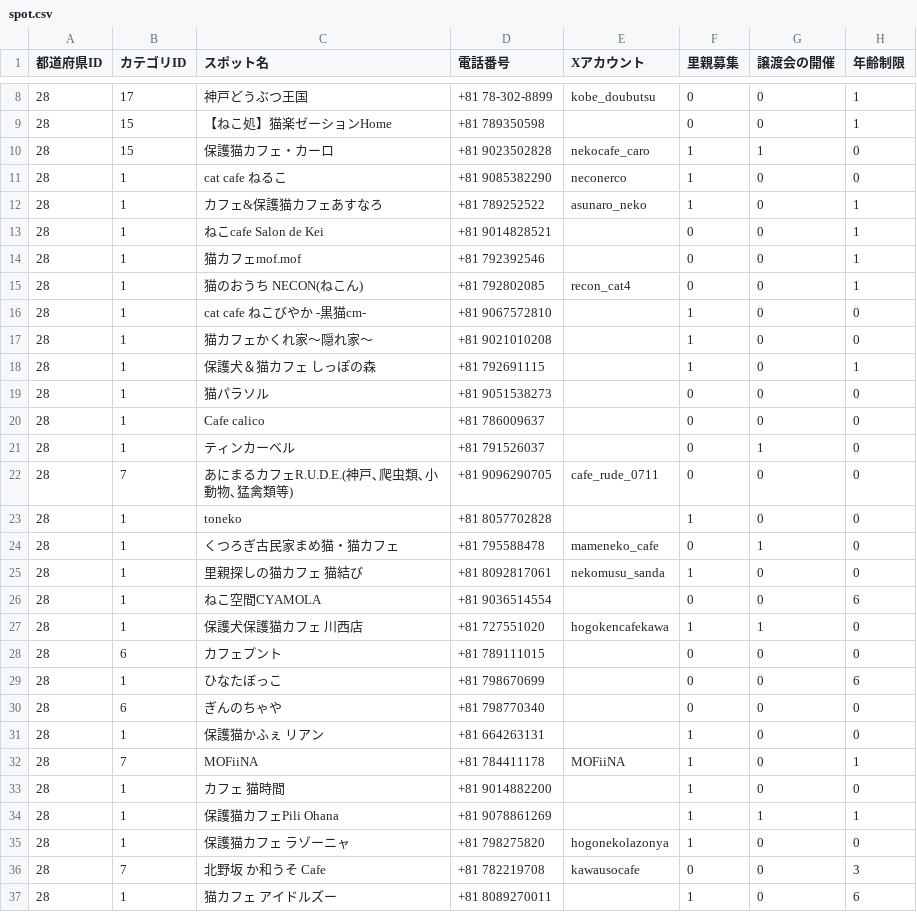
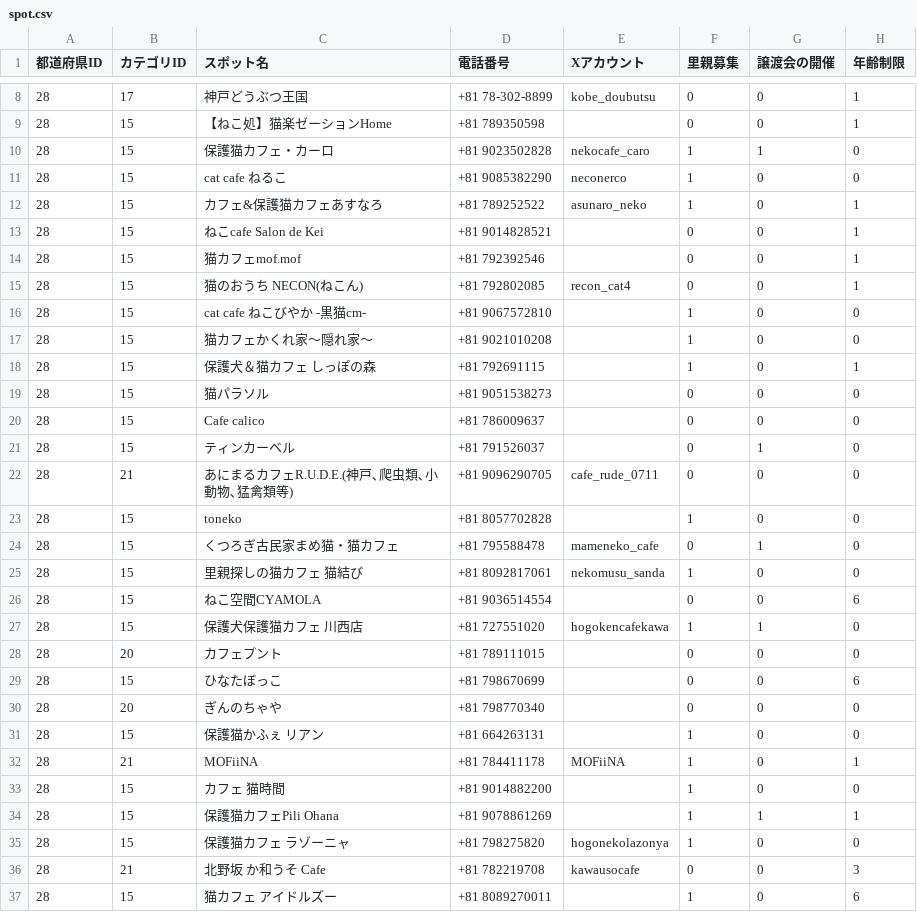
Before and after one commit to chapchon819/nekospot, a CSV file: lib/spot.csv, drawn as a sheet; only a part is shown, gaps mark what is left out; the diff covers the shown part only.

```diff
--- a/lib/spot.csv
+++ b/lib/spot.csv
@@ -10,28 +10,28 @@
 28,15,保護猫カフェ・カーロ,+81 9023502828,nekocafe_caro,1,1,0
-28,1,cat cafe ねるこ,+81 9085382290,neconerco,1,0,0
-28,1,カフェ&保護猫カフェあすなろ,+81 789252522,asunaro_neko,1,0,1
-28,1,ねこcafe Salon de Kei,+81 9014828521,,0,0,1
-28,1,猫カフェmof.mof,+81 792392546,,0,0,1
-28,1,猫のおうち NECON(ねこん),+81 792802085,recon_cat4,0,0,1
-28,1,cat cafe ねこびやか -黒猫cm-,+81 9067572810,,1,0,0
-28,1,猫カフェかくれ家〜隠れ家〜,+81 9021010208,,1,0,0
-28,1,保護犬＆猫カフェ しっぽの森,+81 792691115,,1,0,1
-28,1,猫パラソル,+81 9051538273,,0,0,0
-28,1,Cafe calico,+81 786009637,,0,0,0
-28,1,ティンカーベル,+81 791526037,,0,1,0
-28,7,あにまるカフェR.U.D.E.(神戸､爬虫類､小動物､猛禽類等),+81 9096290705,cafe_rude_0711,0,0,0
-28,1,toneko,+81 8057702828,,1,0,0
-28,1,くつろぎ古民家まめ猫・猫カフェ,+81 795588478,mameneko_cafe,0,1,0
-28,1,里親探しの猫カフェ 猫結び,+81 8092817061,nekomusu_sanda,1,0,0
-28,1,ねこ空間CYAMOLA,+81 9036514554,,0,0,6
-28,1,保護犬保護猫カフェ 川西店,+81 727551020,hogokencafekawa,1,1,0
-28,6,カフェプント,+81 789111015,,0,0,0
-28,1,ひなたぼっこ,+81 798670699,,0,0,6
-28,6,ぎんのちゃや,+81 798770340,,0,0,0
-28,1,保護猫かふぇ リアン,+81 664263131,,1,0,0
-28,7,MOFiiNA,+81 784411178,MOFiiNA,1,0,1
-28,1,カフェ 猫時間,+81 9014882200,,1,0,0
-28,1,保護猫カフェPili Ohana,+81 9078861269,,1,1,1
-28,1,保護猫カフェ ラゾーニャ,+81 798275820,hogonekolazonya,1,0,0
-28,7,北野坂 か和うそ Cafe,+81 782219708,kawausocafe,0,0,3
-28,1,猫カフェ アイドルズー,+81 8089270011,,1,0,6
+28,15,cat cafe ねるこ,+81 9085382290,neconerco,1,0,0
+28,15,カフェ&保護猫カフェあすなろ,+81 789252522,asunaro_neko,1,0,1
+28,15,ねこcafe Salon de Kei,+81 9014828521,,0,0,1
+28,15,猫カフェmof.mof,+81 792392546,,0,0,1
+28,15,猫のおうち NECON(ねこん),+81 792802085,recon_cat4,0,0,1
+28,15,cat cafe ねこびやか -黒猫cm-,+81 9067572810,,1,0,0
+28,15,猫カフェかくれ家〜隠れ家〜,+81 9021010208,,1,0,0
+28,15,保護犬＆猫カフェ しっぽの森,+81 792691115,,1,0,1
+28,15,猫パラソル,+81 9051538273,,0,0,0
+28,15,Cafe calico,+81 786009637,,0,0,0
+28,15,ティンカーベル,+81 791526037,,0,1,0
+28,21,あにまるカフェR.U.D.E.(神戸､爬虫類､小動物､猛禽類等),+81 9096290705,cafe_rude_0711,0,0,0
+28,15,toneko,+81 8057702828,,1,0,0
+28,15,くつろぎ古民家まめ猫・猫カフェ,+81 795588478,mameneko_cafe,0,1,0
+28,15,里親探しの猫カフェ 猫結び,+81 8092817061,nekomusu_sanda,1,0,0
+28,15,ねこ空間CYAMOLA,+81 9036514554,,0,0,6
+28,15,保護犬保護猫カフェ 川西店,+81 727551020,hogokencafekawa,1,1,0
+28,20,カフェプント,+81 789111015,,0,0,0
+28,15,ひなたぼっこ,+81 798670699,,0,0,6
+28,20,ぎんのちゃや,+81 798770340,,0,0,0
+28,15,保護猫かふぇ リアン,+81 664263131,,1,0,0
+28,21,MOFiiNA,+81 784411178,MOFiiNA,1,0,1
+28,15,カフェ 猫時間,+81 9014882200,,1,0,0
+28,15,保護猫カフェPili Ohana,+81 9078861269,,1,1,1
+28,15,保護猫カフェ ラゾーニャ,+81 798275820,hogonekolazonya,1,0,0
+28,21,北野坂 か和うそ Cafe,+81 782219708,kawausocafe,0,0,3
+28,15,猫カフェ アイドルズー,+81 8089270011,,1,0,6
```
Also changed, not shown: 7 edited cells elsewhere in this file, lib/tokyo_spot.csv, 2 other files.
